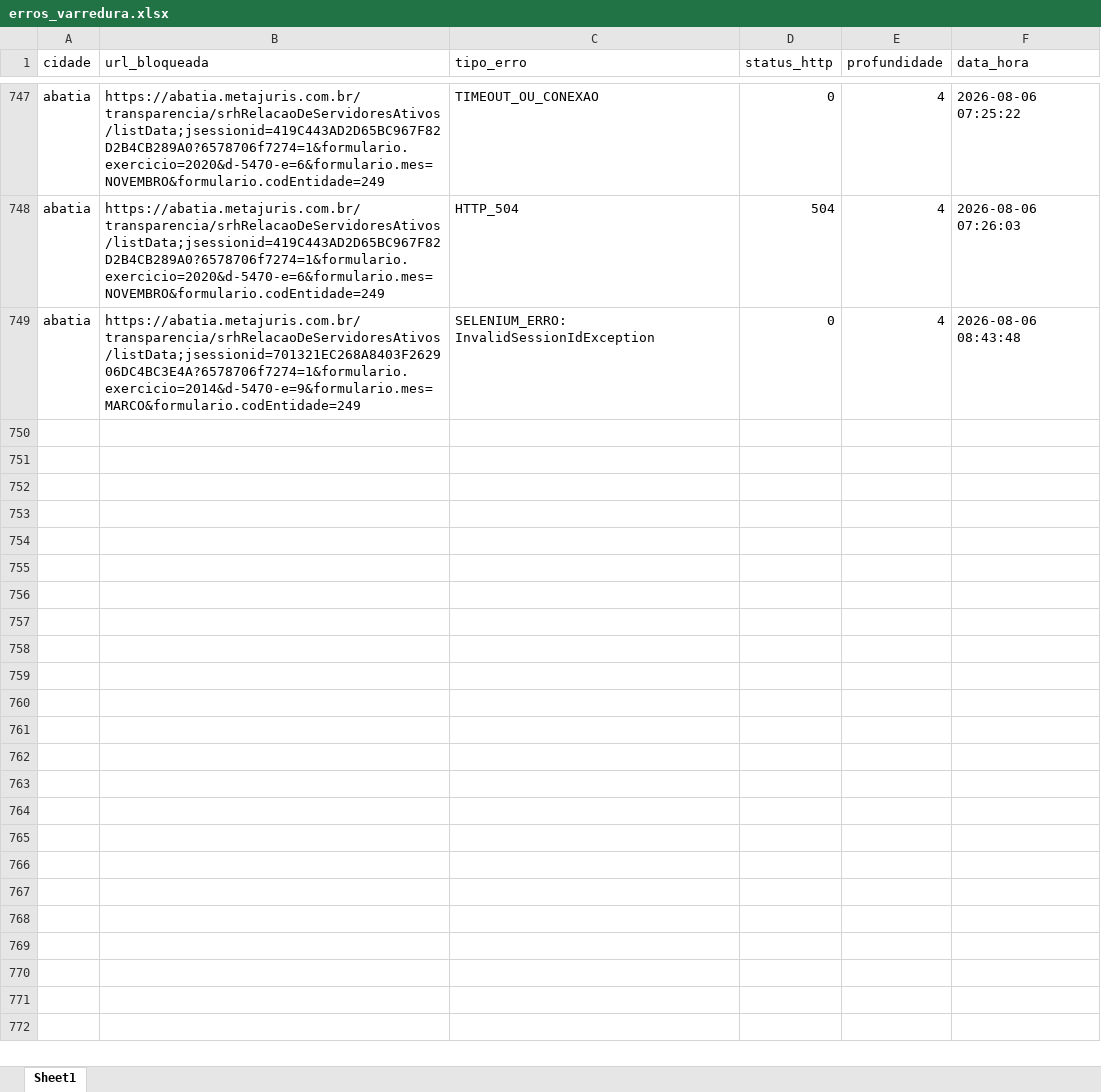
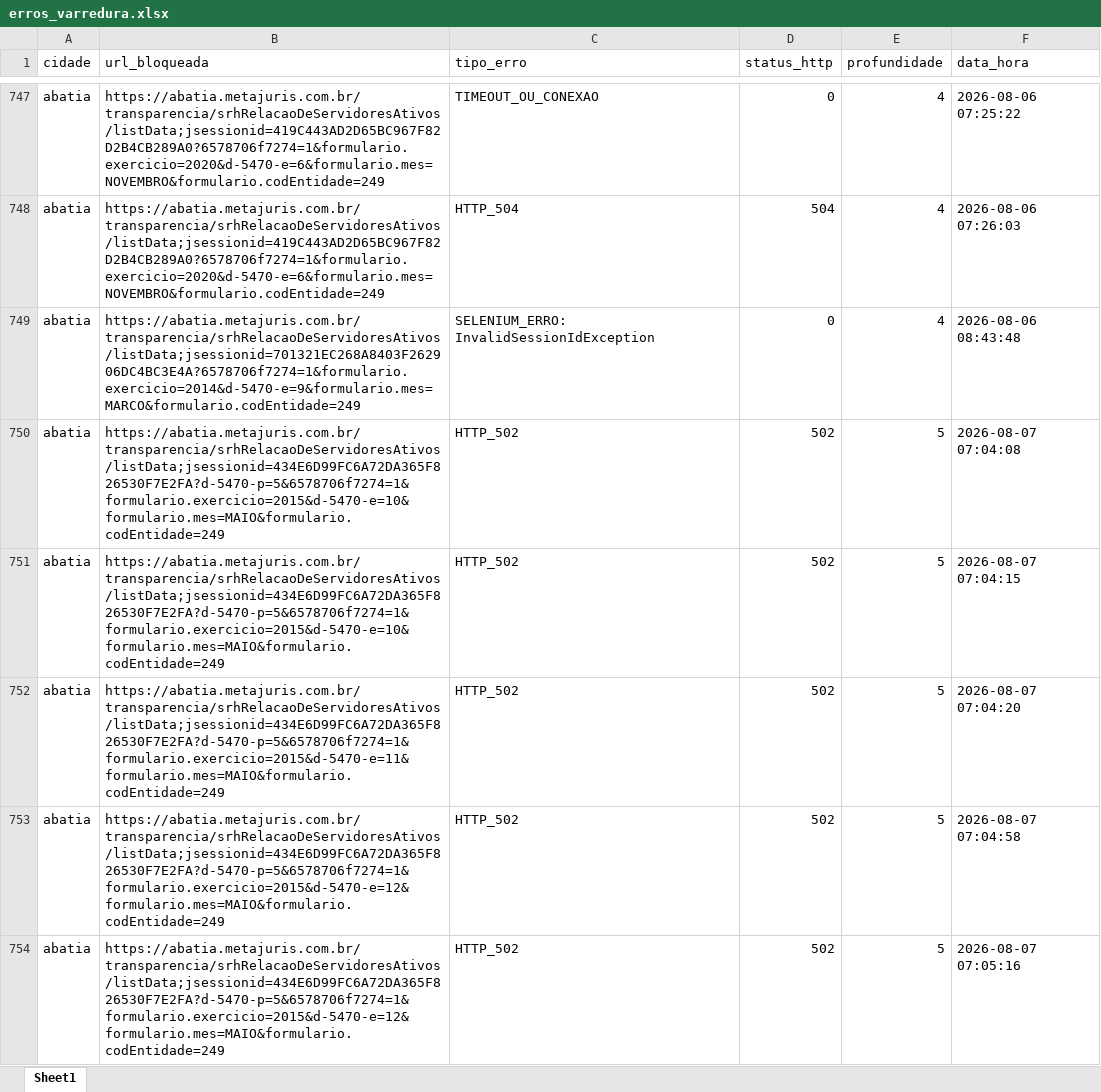
Before and after one commit to ttportela/dados-genero, an Excel workbook: resultados/abatia/erros_varredura.xlsx, sheet Sheet1, drawn as a sheet; only a part is shown, gaps mark what is left out; values as stored, in another font and other column widths than the file's, no borders; the diff covers the shown part only; the diff names each change by its address in the sheet, - before the commit and + after, or states it on an @@ line.

```diff
--- a/resultados/abatia/erros_varredura.xlsx (sheet Sheet1)
+++ b/resultados/abatia/erros_varredura.xlsx (sheet Sheet1)
+row 750: abatia | https://abatia.metajuris.com.br/transparencia/srhRelacaoDeServidoresAtivos/listData;jsessionid=434E6D99FC6A72DA365F826530F7E2FA?d-5470-p=5&6578706f7274=1&formulario.exercicio=2015&d-5470-e=10&formulario.mes=MAIO&formulario.codEntidade=249 | HTTP_502 | 502 | 5 | 2026-08-07 07:04:08
+row 751: abatia | https://abatia.metajuris.com.br/transparencia/srhRelacaoDeServidoresAtivos/listData;jsessionid=434E6D99FC6A72DA365F826530F7E2FA?d-5470-p=5&6578706f7274=1&formulario.exercicio=2015&d-5470-e=10&formulario.mes=MAIO&formulario.codEntidade=249 | HTTP_502 | 502 | 5 | 2026-08-07 07:04:15
+row 752: abatia | https://abatia.metajuris.com.br/transparencia/srhRelacaoDeServidoresAtivos/listData;jsessionid=434E6D99FC6A72DA365F826530F7E2FA?d-5470-p=5&6578706f7274=1&formulario.exercicio=2015&d-5470-e=11&formulario.mes=MAIO&formulario.codEntidade=249 | HTTP_502 | 502 | 5 | 2026-08-07 07:04:20
+row 753: abatia | https://abatia.metajuris.com.br/transparencia/srhRelacaoDeServidoresAtivos/listData;jsessionid=434E6D99FC6A72DA365F826530F7E2FA?d-5470-p=5&6578706f7274=1&formulario.exercicio=2015&d-5470-e=12&formulario.mes=MAIO&formulario.codEntidade=249 | HTTP_502 | 502 | 5 | 2026-08-07 07:04:58
+row 754: abatia | https://abatia.metajuris.com.br/transparencia/srhRelacaoDeServidoresAtivos/listData;jsessionid=434E6D99FC6A72DA365F826530F7E2FA?d-5470-p=5&6578706f7274=1&formulario.exercicio=2015&d-5470-e=12&formulario.mes=MAIO&formulario.codEntidade=249 | HTTP_502 | 502 | 5 | 2026-08-07 07:05:16
```
Also changed, not shown: 57 added rows elsewhere in this sheet, resultados/abatia/inventario_externos.xlsx, resultados/saomateusdosul/erros_varredura.xlsx, 7 other files.
